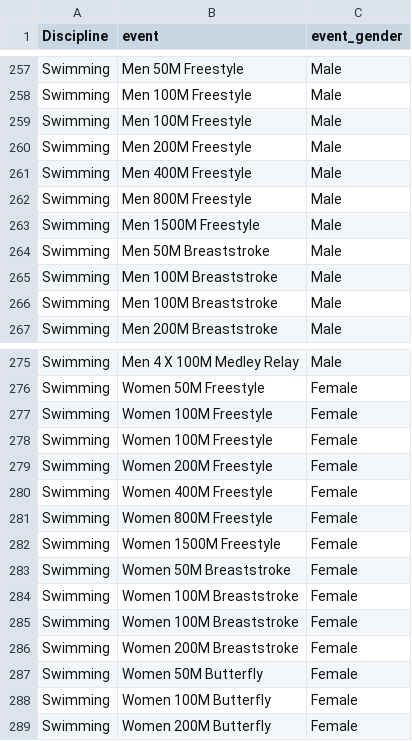
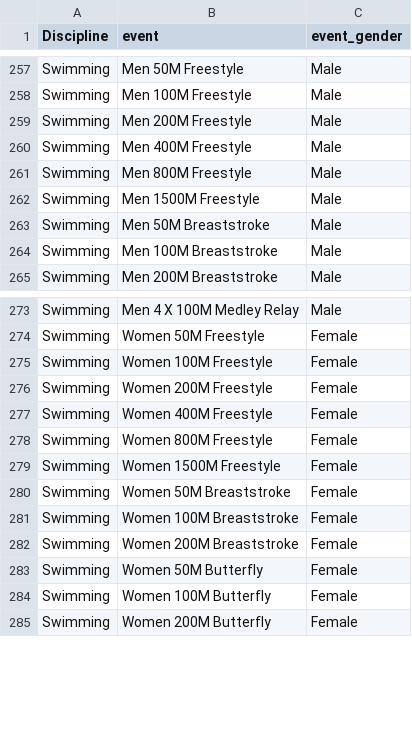
Before and after one commit to Nicolas69123/jo-2028-predictions, a CSV file: data/JO2028_sports.csv, drawn as a sheet; only a part is shown, gaps mark what is left out; the diff names each change by its address in the sheet, - before the commit and + after, or states it on an @@ line.

Commit message:
test: suite pytest (donnees, modele, exports) + workflow CI
- tests/test_data_quality.py : sources brutes + dataset prepare + validation CIO
- tests/test_model.py : bundle, garde-fou R2 > 0.80, projection 2028, fourchettes
- tests/test_app_build.py : les 6 exports JSON du site
- conftest : skip propre si les artefacts gitignores ne sont pas generes
- fix: 4 epreuves de natation dupliquees dans JO2028_sports.csv (detectees par test)
- ci: workflow GitHub Actions pytest sur push/PR

```diff
--- a/data/JO2028_sports.csv
+++ b/data/JO2028_sports.csv
-row 259: Swimming | Men 100M Freestyle | Male
-row 265: Swimming | Men 100M Breaststroke | Male
-row 278: Swimming | Women 100M Freestyle | Female
-row 284: Swimming | Women 100M Breaststroke | Female
```
Also changed, not shown: 7 other files.
